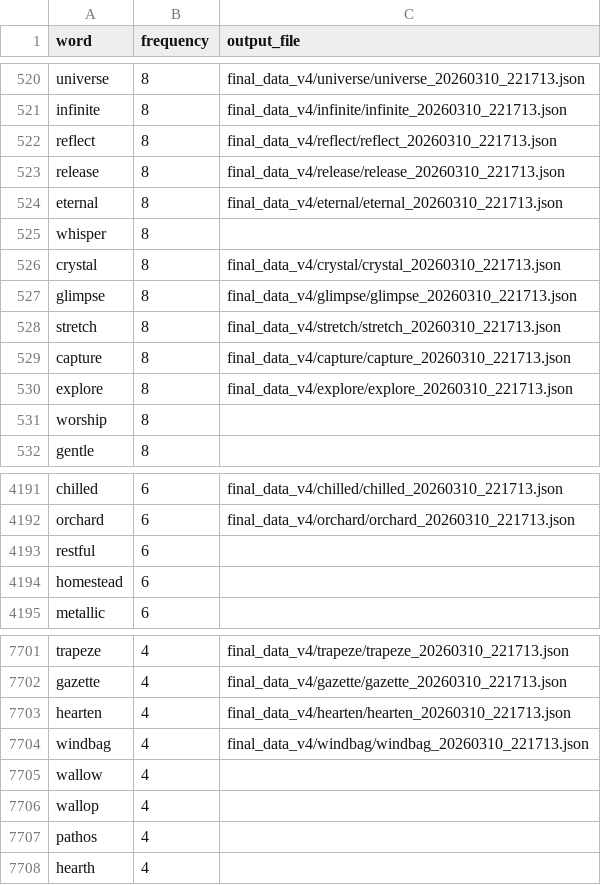
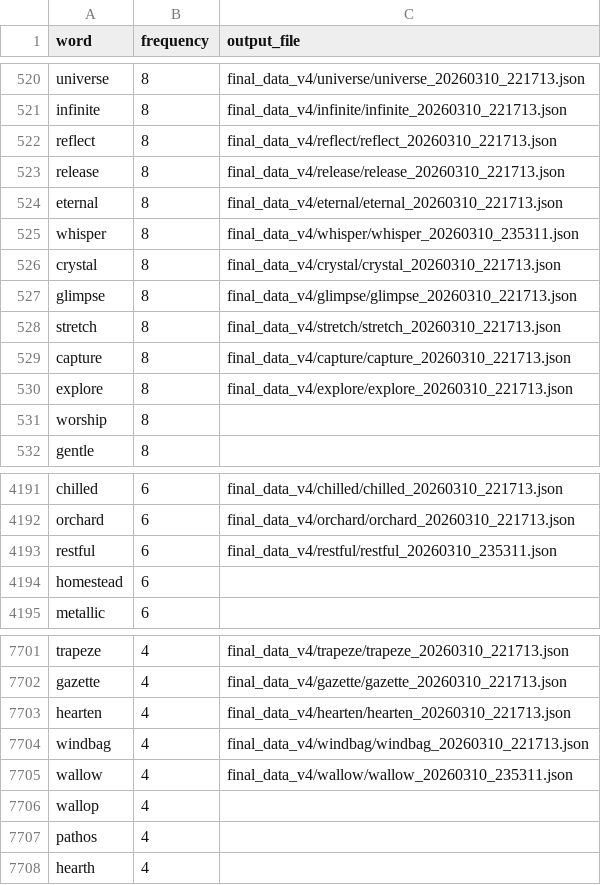
Before and after one commit to jiahuan-he/DailyWordDataGen, a CSV file: source/word_frequencies_sorted_v4.csv, drawn as a sheet; only a part is shown, gaps mark what is left out.

```diff
--- a/source/word_frequencies_sorted_v4.csv
+++ b/source/word_frequencies_sorted_v4.csv
@@ -524,3 +524,3 @@ release,8,final_data_v4/release/release_20260310_221713.json
 eternal,8,final_data_v4/eternal/eternal_20260310_221713.json
-whisper,8,
+whisper,8,final_data_v4/whisper/whisper_20260310_235311.json
 crystal,8,final_data_v4/crystal/crystal_20260310_221713.json
@@ -4192,3 +4192,3 @@ chilled,6,final_data_v4/chilled/chilled_20260310_221713.json
 orchard,6,final_data_v4/orchard/orchard_20260310_221713.json
-restful,6,
+restful,6,final_data_v4/restful/restful_20260310_235311.json
 homestead,6,
@@ -7704,3 +7704,3 @@ hearten,4,final_data_v4/hearten/hearten_20260310_221713.json
 windbag,4,final_data_v4/windbag/windbag_20260310_221713.json
-wallow,4,
+wallow,4,final_data_v4/wallow/wallow_20260310_235311.json
 wallop,4,
```
Also changed, not shown: 4 other files.
